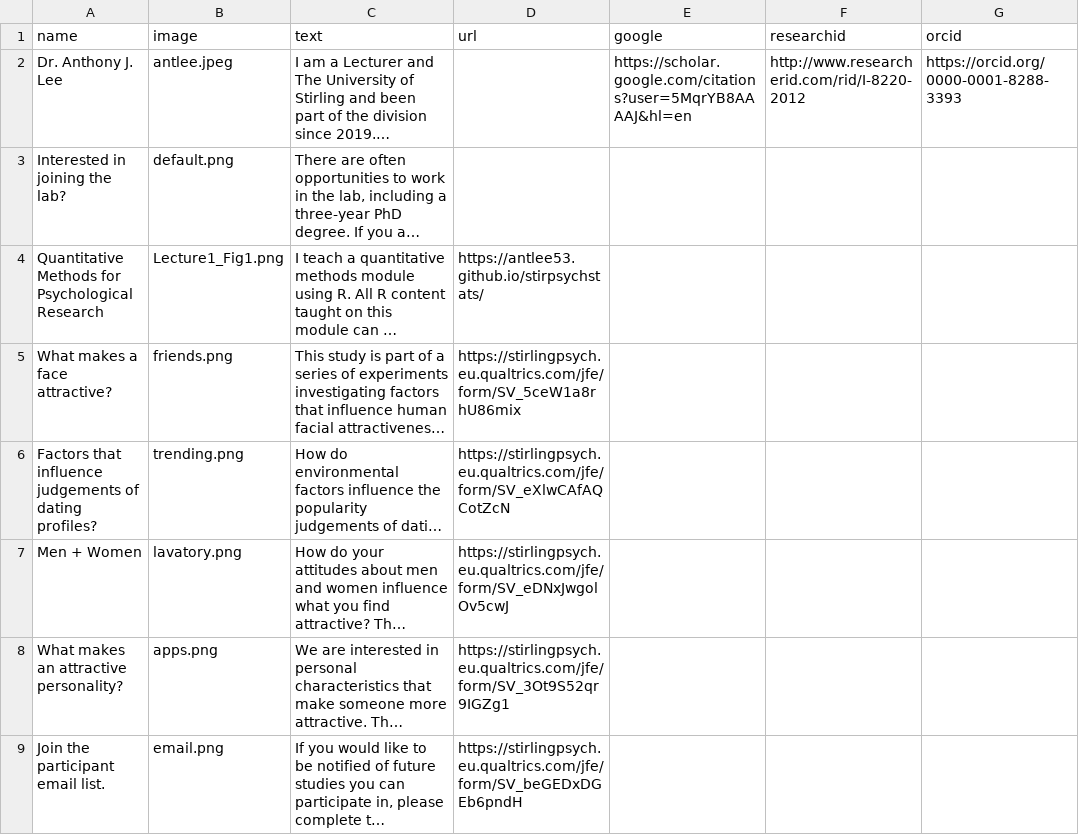
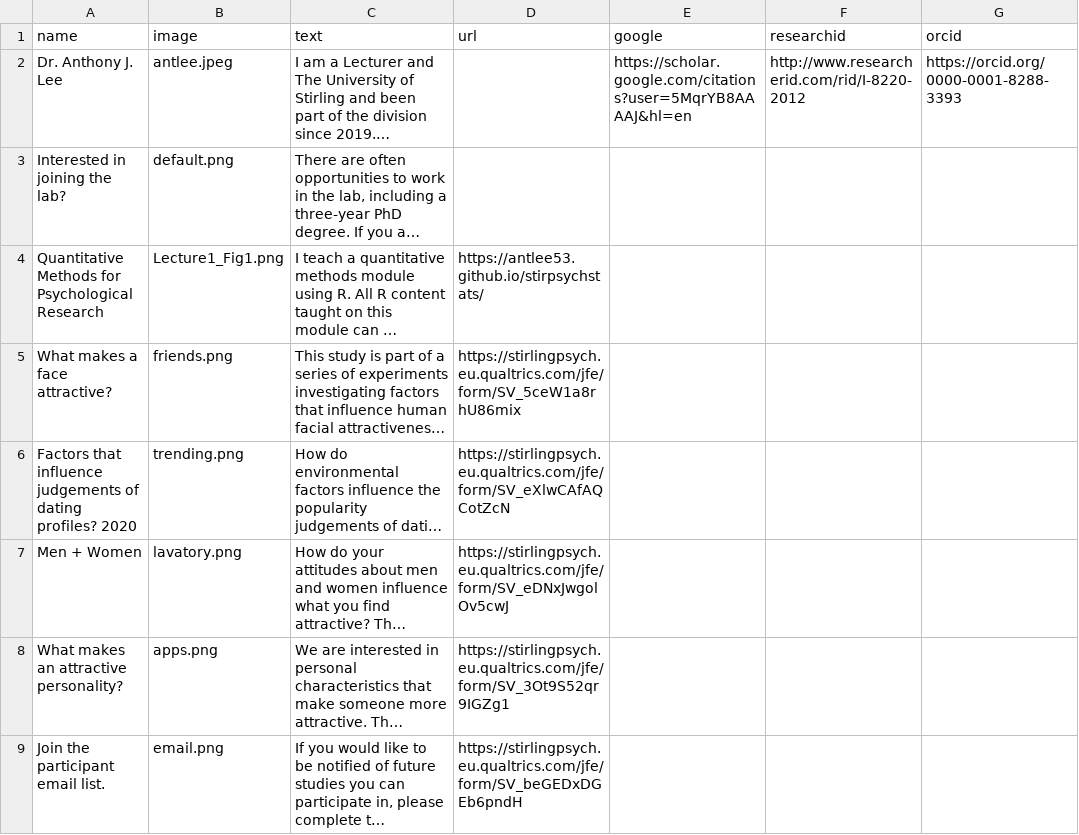
Before and after one commit to antlee53/antlee53.github.io, a CSV file: files/Lab Profiles.csv, drawn as a sheet; only a part is shown; long unchanged cells end in …; the diff covers the shown part only; the diff names each change by its address in the sheet, - before the commit and + after, or states it on an @@ line.

```diff
--- a/files/Lab Profiles.csv
+++ b/files/Lab Profiles.csv
-A6 (name): …dating profiles?
+A6 (name): …dating profiles? 2020
```
Also changed, not shown: 1 added row elsewhere in this file, 1 other file.
